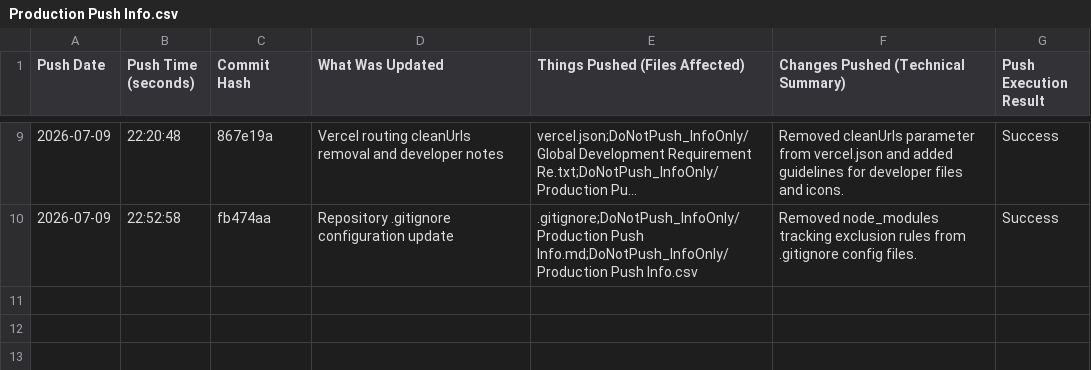
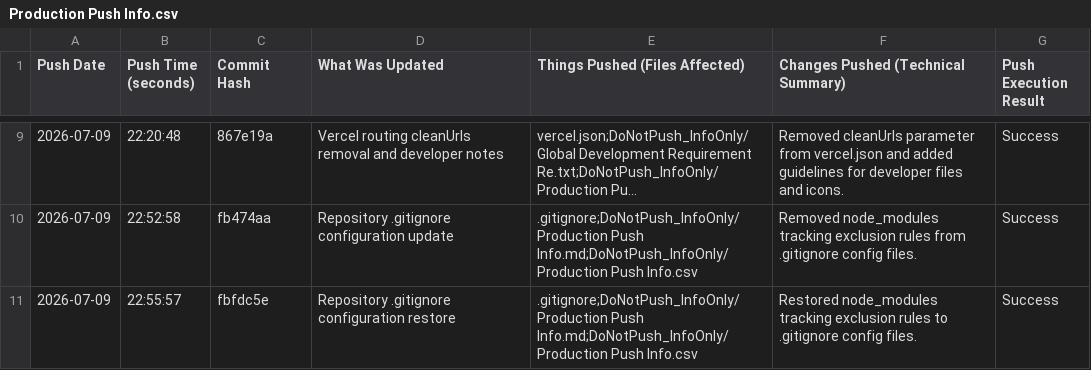
Before and after one commit to Varad-Khopkar/ProjectSeaT, a CSV file: DoNotPush_InfoOnly/Production Push Info.csv, drawn as a sheet; only a part is shown, gaps mark what is left out; long unchanged cells end in …; the diff names each change by its address in the sheet, - before the commit and + after, or states it on an @@ line.

Commit message:
Docs: Update production push logs for commit fbfdc5e

```diff
--- a/DoNotPush_InfoOnly/Production Push Info.csv
+++ b/DoNotPush_InfoOnly/Production Push Info.csv
+row 11: 2026-07-09 | 22:55:57 | fbfdc5e | Repository .gitignore configuration restore | .gitignore;DoNotPush_InfoOnly/Production Push Info.md;DoNotPush_InfoOnly/Production Push Info.csv | Restored node_modules tracking exclusion rules to .gitignore config files. | Success
```
Also changed, not shown: 1 other file.
